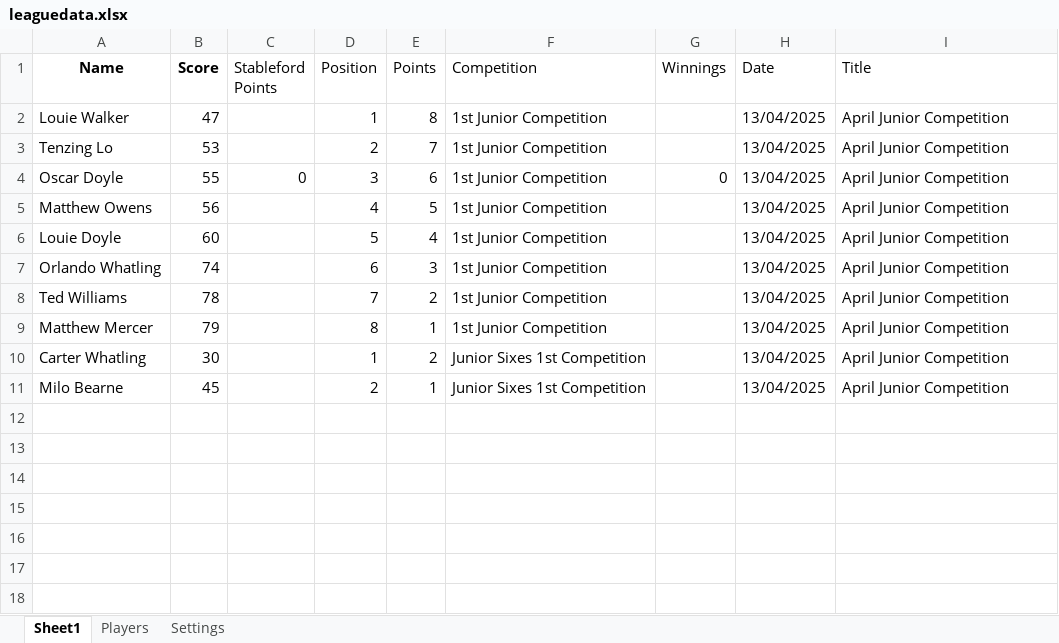
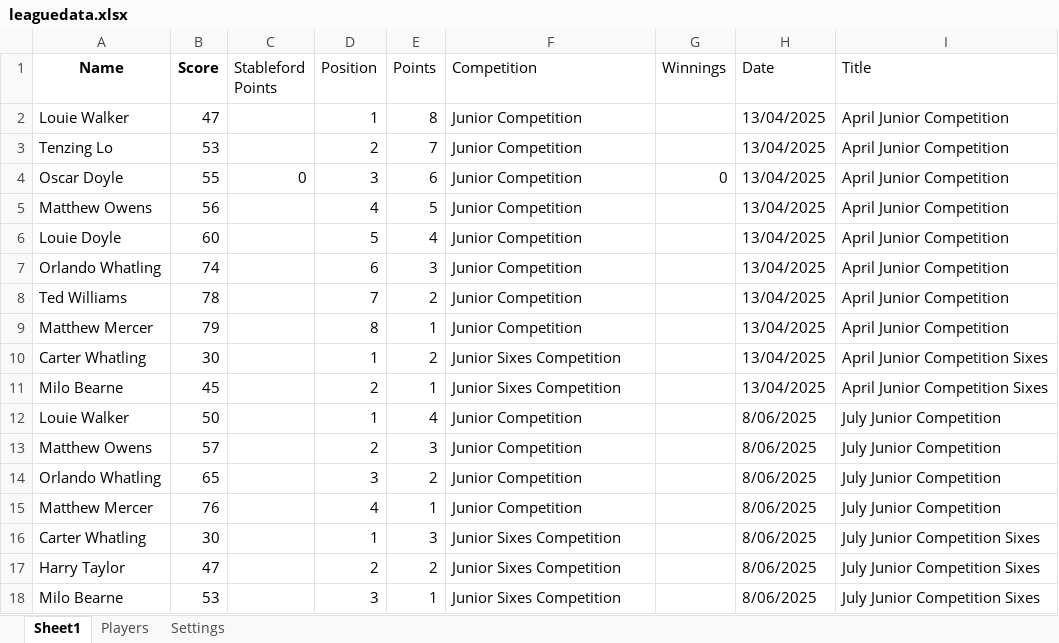
Before and after one commit to CMPtechnik/CheadleGolfAcademy, an Excel workbook: data/leaguedata.xlsx, sheet Sheet1, drawn as a sheet; values as stored, in another font and other column widths than the file's, no borders; the diff names each change by its address in the sheet, - before the commit and + after, or states it on an @@ line.

Commit message:
June
Junior Comp

```diff
--- a/data/leaguedata.xlsx (sheet Sheet1)
+++ b/data/leaguedata.xlsx (sheet Sheet1)
-F2:F9 (Competition): 1st Junior Competition
+F2:F9 (Competition): Junior Competition
-F10:F11 (Competition): Junior Sixes 1st Competition
+F10:F11 (Competition): Junior Sixes Competition
-I10:I11 (Title): April Junior Competition
+I10:I11 (Title): April Junior Competition Sixes
+row 12: Louie Walker | 50 |  | 1 | 4 | Junior Competition |  | 8/06/2025 | July Junior Competition
+row 13: Matthew Owens | 57 |  | 2 | 3 | Junior Competition |  | 8/06/2025 | July Junior Competition
+row 14: Orlando Whatling | 65 |  | 3 | 2 | Junior Competition |  | 8/06/2025 | July Junior Competition
+row 15: Matthew Mercer | 76 |  | 4 | 1 | Junior Competition |  | 8/06/2025 | July Junior Competition
+row 16: Carter Whatling | 30 |  | 1 | 3 | Junior Sixes Competition |  | 8/06/2025 | July Junior Competition Sixes
+row 17: Harry Taylor | 47 |  | 2 | 2 | Junior Sixes Competition |  | 8/06/2025 | July Junior Competition Sixes
+row 18: Milo Bearne | 53 |  | 3 | 1 | Junior Sixes Competition |  | 8/06/2025 | July Junior Competition Sixes
```
Also changed, not shown: sheet Settings, 3 other files.
